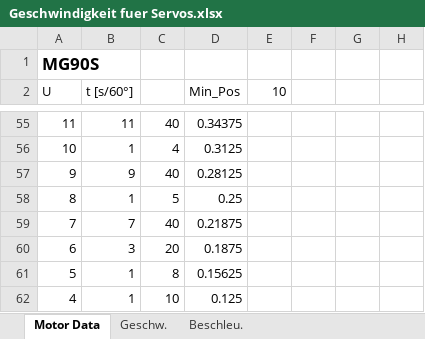
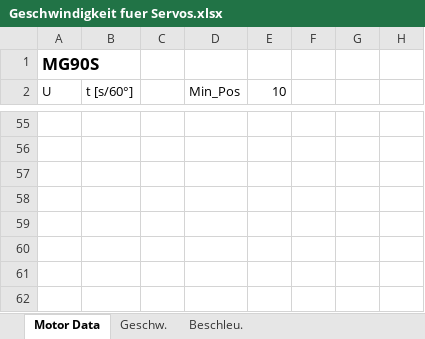
Before and after one commit to jaystar83/JujuBot_uC_A8, an Excel workbook: Calculations and Definitions/Geschwindigkeit fuer Servos.xlsx, sheet Motor Data, drawn as a sheet; only a part is shown, gaps mark what is left out; values as stored, in another font and other column widths than the file's, no borders; charts and pictures not drawn; the diff covers the shown part only; the diff names each change by its address in the sheet, - before the commit and + after, or states it on an @@ line.

```diff
--- a/Calculations and Definitions/Geschwindigkeit fuer Servos.xlsx (sheet Motor Data)
+++ b/Calculations and Definitions/Geschwindigkeit fuer Servos.xlsx (sheet Motor Data)
-A55 (U): 11
+A55 (U): (empty)
-B55 (t [s/60°]): 11
+B55 (t [s/60°]): (empty)
-C55: 40
+C55: (empty)
-D55 (Min_Pos): 0.34375
+D55 (Min_Pos): (empty)
-A56 (U): 10
+A56 (U): (empty)
-B56 (t [s/60°]): 1
+B56 (t [s/60°]): (empty)
-C56: 4
+C56: (empty)
-D56 (Min_Pos): 0.3125
+D56 (Min_Pos): (empty)
-A57 (U): 9
+A57 (U): (empty)
-B57 (t [s/60°]): 9
+B57 (t [s/60°]): (empty)
-C57: 40
+C57: (empty)
-D57 (Min_Pos): 0.28125
+D57 (Min_Pos): (empty)
-A58 (U): 8
+A58 (U): (empty)
-B58 (t [s/60°]): 1
+B58 (t [s/60°]): (empty)
-C58: 5
+C58: (empty)
-D58 (Min_Pos): 0.25
+D58 (Min_Pos): (empty)
-A59 (U): 7
+A59 (U): (empty)
-B59 (t [s/60°]): 7
+B59 (t [s/60°]): (empty)
-C59: 40
+C59: (empty)
-D59 (Min_Pos): 0.21875
+D59 (Min_Pos): (empty)
-A60 (U): 6
+A60 (U): (empty)
-B60 (t [s/60°]): 3
+B60 (t [s/60°]): (empty)
-C60: 20
+C60: (empty)
-D60 (Min_Pos): 0.1875
+D60 (Min_Pos): (empty)
-A61 (U): 5
+A61 (U): (empty)
-B61:B62 (t [s/60°]): 1
+B61:B62 (t [s/60°]): (empty)
-C61: 8
+C61: (empty)
-D61 (Min_Pos): 0.15625
+D61 (Min_Pos): (empty)
-A62 (U): 4
+A62 (U): (empty)
-C62: 10
+C62: (empty)
-D62 (Min_Pos): 0.125
+D62 (Min_Pos): (empty)
```
Also changed, not shown: 22 added rows, 22 removed rows and 49 edited cells elsewhere in this sheet, 15 other files.
